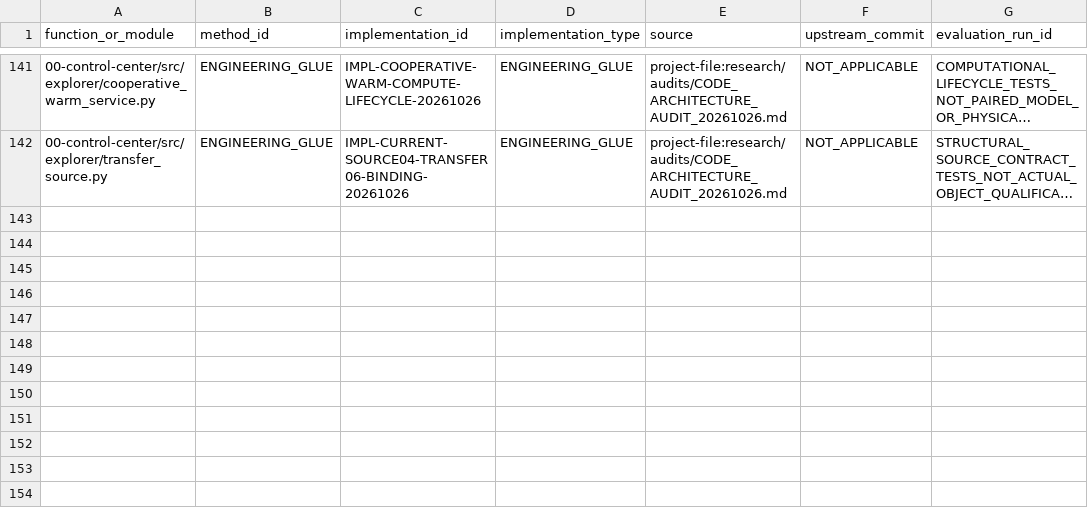
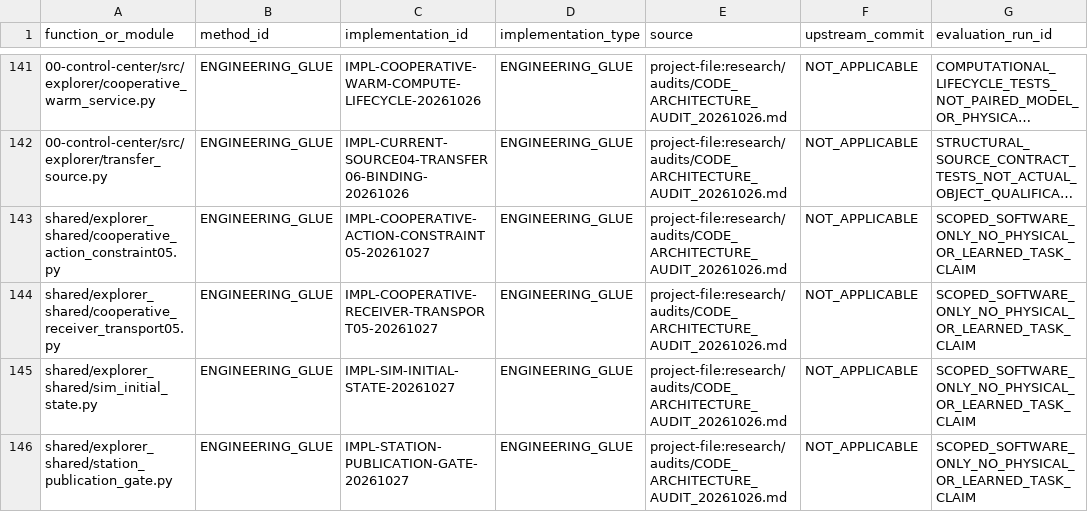
Before and after one commit to vladromenko/explorer-embodied-intelligence, a CSV file: research/methods/CODE_PROVENANCE.csv, drawn as a sheet; only a part is shown, gaps mark what is left out; long unchanged cells end in …; the diff names each change by its address in the sheet, - before the commit and + after, or states it on an @@ line.

Commit message:
Preserve current evidence scopes and recovery status with registered engineering helpers

```diff
--- a/research/methods/CODE_PROVENANCE.csv
+++ b/research/methods/CODE_PROVENANCE.csv
+row 143: shared/explorer_shared/cooperative_action_constraint05.py | ENGINEERING_GLUE | IMPL-COOPERATIVE-ACTION-CONSTRAINT05-20261027 | ENGINEERING_GLUE | project-file:research/audits/CODE_ARCHITECTURE_AUDIT_20261026.md | NOT_APPLICABLE | SCOPED_SOFTWARE_ONLY_NO_PHYSICAL_OR_LEARNED_TASK_CLAIM
+row 144: shared/explorer_shared/cooperative_receiver_transport05.py | ENGINEERING_GLUE | IMPL-COOPERATIVE-RECEIVER-TRANSPORT05-20261027 | ENGINEERING_GLUE | project-file:research/audits/CODE_ARCHITECTURE_AUDIT_20261026.md | NOT_APPLICABLE | SCOPED_SOFTWARE_ONLY_NO_PHYSICAL_OR_LEARNED_TASK_CLAIM
+row 145: shared/explorer_shared/sim_initial_state.py | ENGINEERING_GLUE | IMPL-SIM-INITIAL-STATE-20261027 | ENGINEERING_GLUE | project-file:research/audits/CODE_ARCHITECTURE_AUDIT_20261026.md | NOT_APPLICABLE | SCOPED_SOFTWARE_ONLY_NO_PHYSICAL_OR_LEARNED_TASK_CLAIM
+row 146: shared/explorer_shared/station_publication_gate.py | ENGINEERING_GLUE | IMPL-STATION-PUBLICATION-GATE-20261027 | ENGINEERING_GLUE | project-file:research/audits/CODE_ARCHITECTURE_AUDIT_20261026.md | NOT_APPLICABLE | SCOPED_SOFTWARE_ONLY_NO_PHYSICAL_OR_LEARNED_TASK_CLAIM
```
Also changed, not shown: 5 other files.
